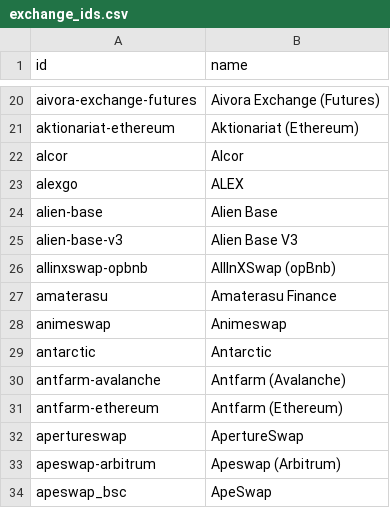
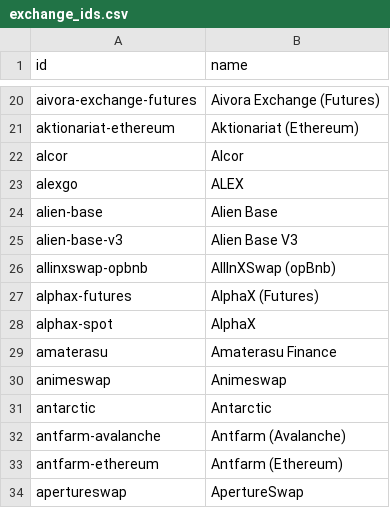
Before and after one commit to sachiew/coingecko-id-map, a CSV file: exchange_ids.csv, drawn as a sheet; only a part is shown, gaps mark what is left out; the shorter side is filled out with more unchanged rows; the diff names each change by its address in the sheet, - before the commit and + after, or states it on an @@ line.

```diff
--- a/exchange_ids.csv
+++ b/exchange_ids.csv
+row 27: alphax-futures | AlphaX (Futures)
+row 28: alphax-spot | AlphaX
```
Also changed, not shown: category_ids.csv, derivative_ids.csv, 3 other files.
